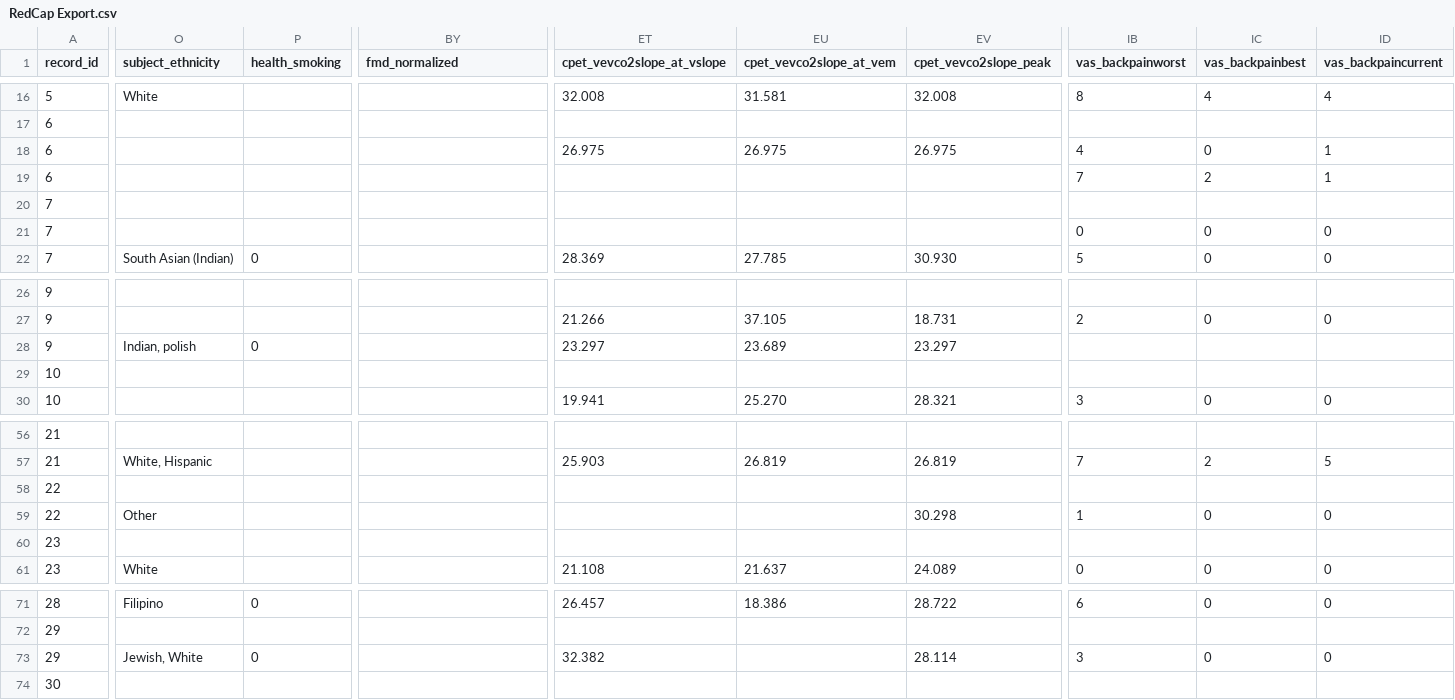
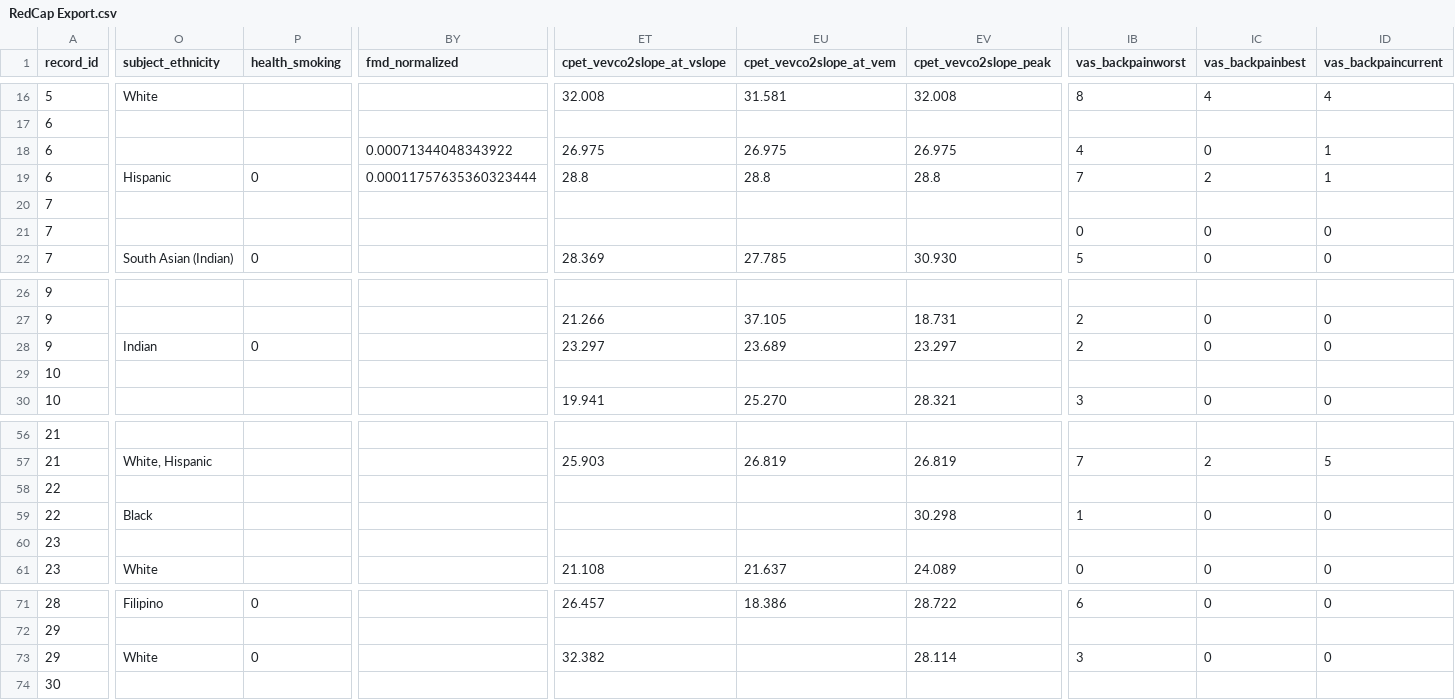
Before and after one commit to orthopedics20/longcovid, a CSV file: RedCap Export.csv, drawn as a sheet; only a part is shown, gaps mark what is left out; the diff covers the shown part only; the diff names each change by its address in the sheet, - before the commit and + after, or states it on an @@ line.

Commit message:
added subject_ethnicity_categorized

```diff
--- a/RedCap Export.csv
+++ b/RedCap Export.csv
-BY18 (fmd_normalized): (empty)
+BY18 (fmd_normalized): 0.00071344048343922
-O19 (subject_ethnicity): (empty)
+O19 (subject_ethnicity): Hispanic
-P19 (health_smoking): (empty)
+P19 (health_smoking): 0
-BY19 (fmd_normalized): (empty)
+BY19 (fmd_normalized): 0.00011757635360323444
-ET19 (cpet_vevco2slope_at_vslope): (empty)
+ET19 (cpet_vevco2slope_at_vslope): 28.8
-EU19 (cpet_vevco2slope_at_vem): (empty)
+EU19 (cpet_vevco2slope_at_vem): 28.8
-EV19 (cpet_vevco2slope_peak): (empty)
+EV19 (cpet_vevco2slope_peak): 28.8
-O28 (subject_ethnicity): Indian, polish
+O28 (subject_ethnicity): Indian
-IB28 (vas_backpainworst): (empty)
+IB28 (vas_backpainworst): 2
-IC28 (vas_backpainbest): (empty)
+IC28 (vas_backpainbest): 0
-ID28 (vas_backpaincurrent): (empty)
+ID28 (vas_backpaincurrent): 0
-O59 (subject_ethnicity): Other
+O59 (subject_ethnicity): Black
-O73 (subject_ethnicity): Jewish, White
+O73 (subject_ethnicity): White
```
Also changed, not shown: 13 edited cells elsewhere in this file, cleaned_redcap_data.csv, 2 other files.
